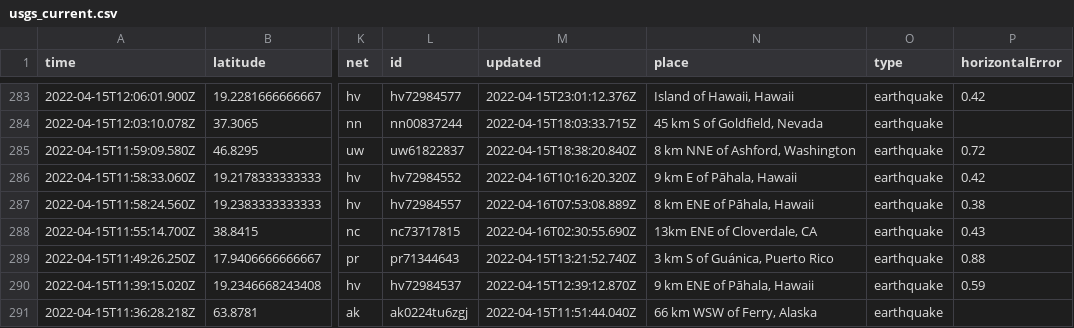
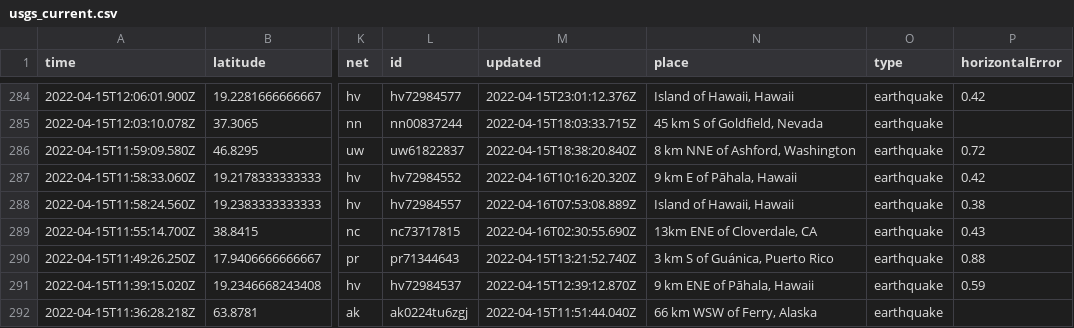
Before and after one commit to invisibae/nicar22-github-actions, a CSV file: usgs_current.csv, drawn as a sheet; only a part is shown, gaps mark what is left out; addresses are those after the commit; the diff covers the shown part only; the diff names each change by its address in the sheet, - before the commit and + after, or states it on an @@ line.

```diff
--- a/usgs_current.csv
+++ b/usgs_current.csv
-N288 (place): 8 km ENE of Pāhala, Hawaii
+N288 (place): Island of Hawaii, Hawaii
```
Also changed, not shown: 1 added row, 5 removed rows and 9 edited cells elsewhere in this file, 1 other file.
